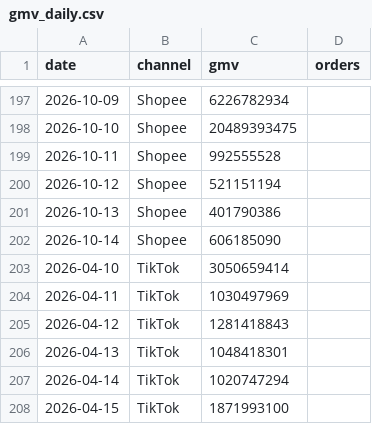
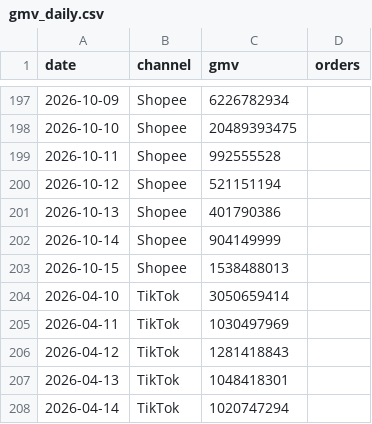
Before and after one commit to vynguyen-HO/pfm-ads-dashboard, a CSV file: data/gmv_daily.csv, drawn as a sheet; only a part is shown, gaps mark what is left out; the shorter side is filled out with more unchanged rows.

```diff
--- a/data/gmv_daily.csv
+++ b/data/gmv_daily.csv
@@ -201,3 +201,4 @@ date,channel,gmv,orders
 2026-10-13,Shopee,401790386,
-2026-10-14,Shopee,606185090,
+2026-10-14,Shopee,904149999,
+2026-10-15,Shopee,1538488013,
 2026-04-10,TikTok,3050659414,
```
Also changed, not shown: data/campaign_daily.csv, data/campaigns.csv.
